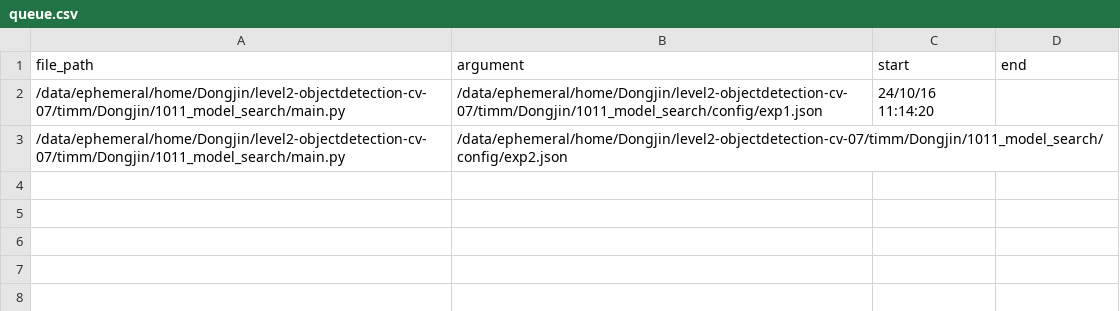
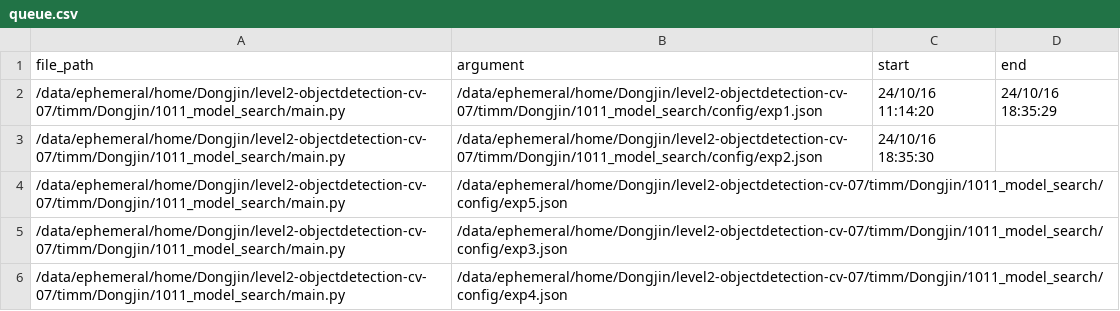
Before and after one commit to boostcampaitech7/level2-objectdetection-cv-07, a CSV file: timm/Dongjin/run_scripts/queue.csv, drawn as a sheet.

```diff
--- a/timm/Dongjin/run_scripts/queue.csv
+++ b/timm/Dongjin/run_scripts/queue.csv
@@ -1,3 +1,6 @@
 file_path,argument,start,end
-/data/ephemeral/home/Dongjin/level2-objectdetection-cv-07/timm/Dongjin/1011_model_search/main.py,/data/ephemeral/home/Dongjin/level2-objectdetection-cv-07/timm/Dongjin/1011_model_search/config/exp1.json,24/10/16 11:14:20,
-/data/ephemeral/home/Dongjin/level2-objectdetection-cv-07/timm/Dongjin/1011_model_search/main.py,/data/ephemeral/home/Dongjin/level2-objectdetection-cv-07/timm/Dongjin/1011_model_search/config/exp2.json,,
+/data/ephemeral/home/Dongjin/level2-objectdetection-cv-07/timm/Dongjin/1011_model_search/main.py,/data/ephemeral/home/Dongjin/level2-objectdetection-cv-07/timm/Dongjin/1011_model_search/config/exp1.json,24/10/16 11:14:20,24/10/16 18:35:29
+/data/ephemeral/home/Dongjin/level2-objectdetection-cv-07/timm/Dongjin/1011_model_search/main.py,/data/ephemeral/home/Dongjin/level2-objectdetection-cv-07/timm/Dongjin/1011_model_search/config/exp2.json,24/10/16 18:35:30,
+/data/ephemeral/home/Dongjin/level2-objectdetection-cv-07/timm/Dongjin/1011_model_search/main.py,/data/ephemeral/home/Dongjin/level2-objectdetection-cv-07/timm/Dongjin/1011_model_search/config/exp5.json,,
+/data/ephemeral/home/Dongjin/level2-objectdetection-cv-07/timm/Dongjin/1011_model_search/main.py,/data/ephemeral/home/Dongjin/level2-objectdetection-cv-07/timm/Dongjin/1011_model_search/config/exp3.json,,
+/data/ephemeral/home/Dongjin/level2-objectdetection-cv-07/timm/Dongjin/1011_model_search/main.py,/data/ephemeral/home/Dongjin/level2-objectdetection-cv-07/timm/Dongjin/1011_model_search/config/exp4.json,,
```
Also changed, not shown: 10 other files.
